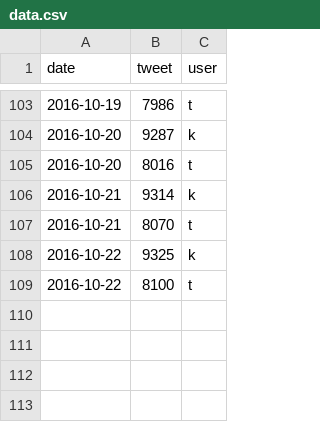
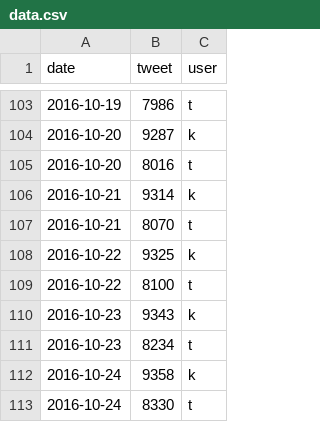
Before and after one commit to dongkwan-kim/D3js-test, a CSV file: data.csv, drawn as a sheet; only a part is shown, gaps mark what is left out.

Commit message:
updata data 20161024

```diff
--- a/data.csv
+++ b/data.csv
@@ -109 +109,5 @@ date,tweet,user
 2016-10-22,8100,t
+2016-10-23,9343,k
+2016-10-23,8234,t
+2016-10-24,9358,k
+2016-10-24,8330,t
```
